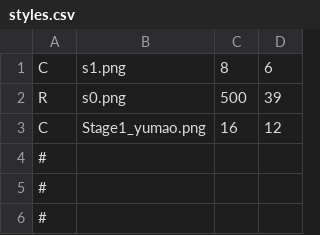
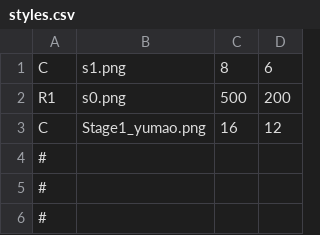
Before and after one commit to Seng-Jik/THGFM, a CSV file: resources/Bullet/styles.csv, drawn as a sheet; only a part is shown.

```diff
--- a/resources/Bullet/styles.csv
+++ b/resources/Bullet/styles.csv
@@ -1,3 +1,3 @@
 C,s1.png,8,6
-R,s0.png,500,39
+R1,s0.png,500,200
 C,Stage1_yumao.png,16,12
```
Also changed, not shown: resources/Stage/Stage1/Lunatic.csv, 8 other files.
